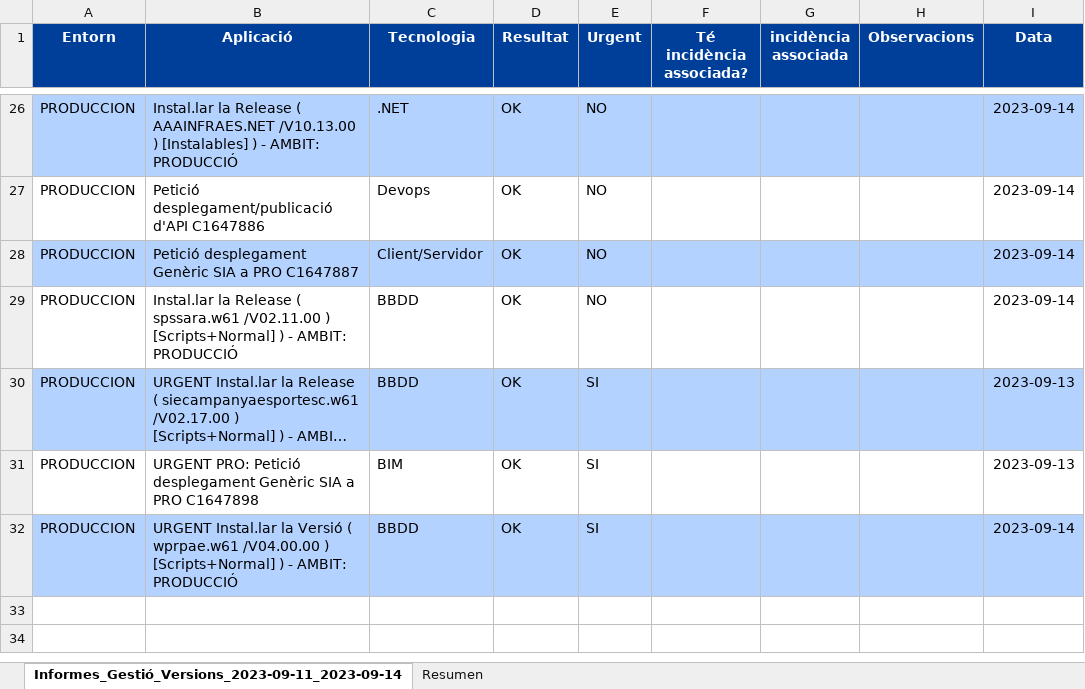
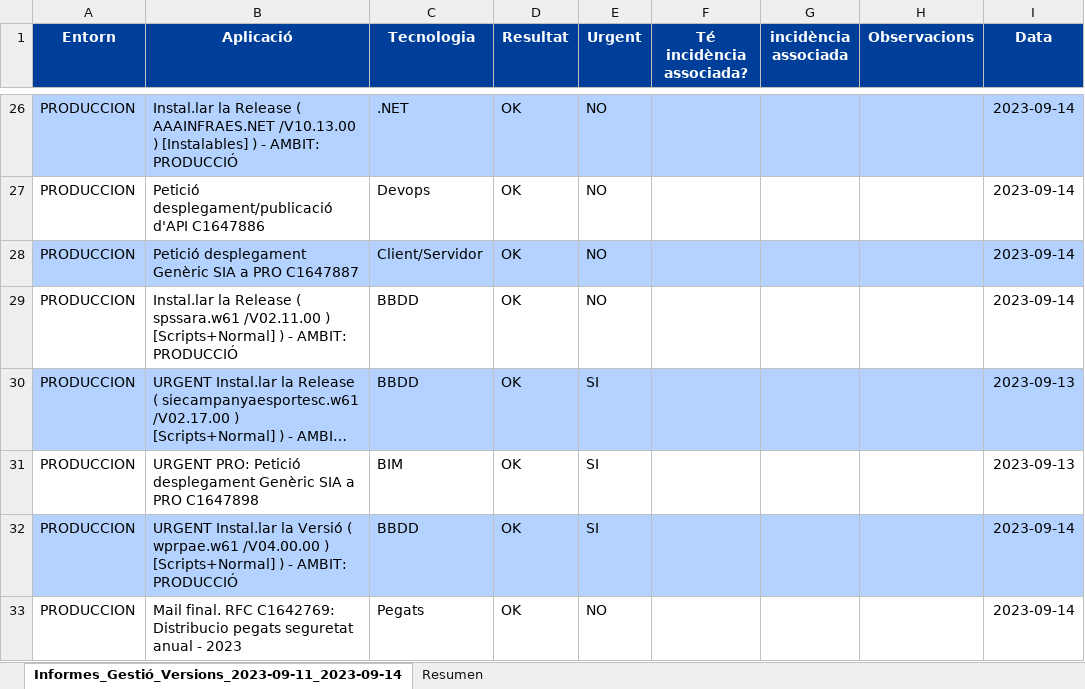
Before and after one commit to lferpaz/Report_optimization, an Excel workbook: Informes_Generats/Informes_Gestió_Desplegament_2023-09-11_2023-09-14.xlsx, sheet Informes_Gestió_Versions_2023-09-11_2023-09-14, drawn as a sheet; only a part is shown, gaps mark what is left out; long unchanged cells end in …; values as stored, in another font and other column widths than the file's, no borders; the diff names each change by its address in the sheet, - before the commit and + after, or states it on an @@ line.

```diff
--- a/Informes_Generats/Informes_Gestió_Desplegament_2023-09-11_2023-09-14.xlsx (sheet Informes_Gestió_Versions_2023-09-11_2023-09-14)
+++ b/Informes_Generats/Informes_Gestió_Desplegament_2023-09-11_2023-09-14.xlsx (sheet Informes_Gestió_Versions_2023-09-11_2023-09-14)
+row 33: PRODUCCION | Mail final. RFC C1642769: Distribucio pegats seguretat anual - 2023 | Pegats | OK | NO |  |  |  | 2023-09-14
```
Also changed, not shown: sheet Resumen, charts or pictures, Informes_Generats/Plantilla.xlsx, 1 other file.
